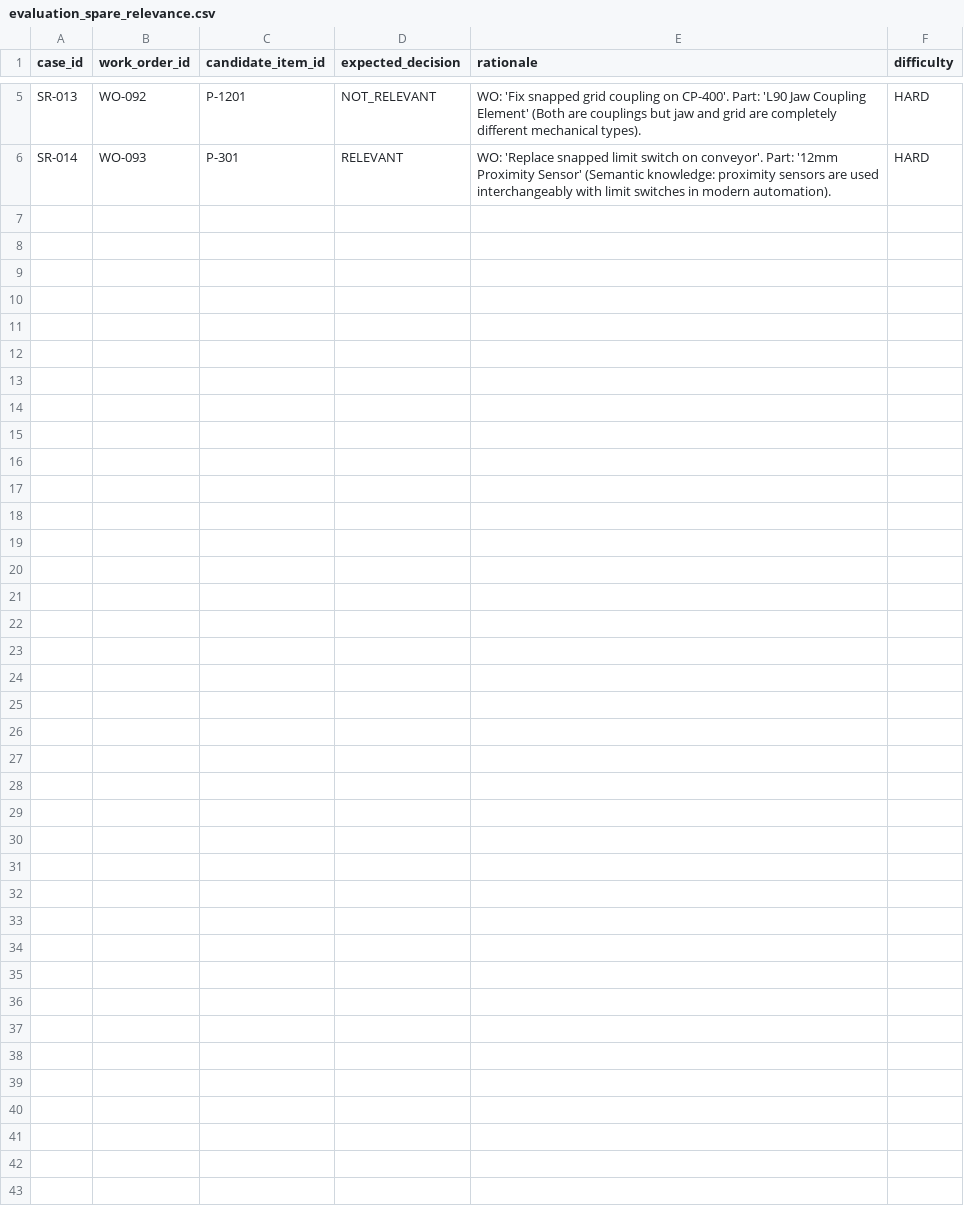
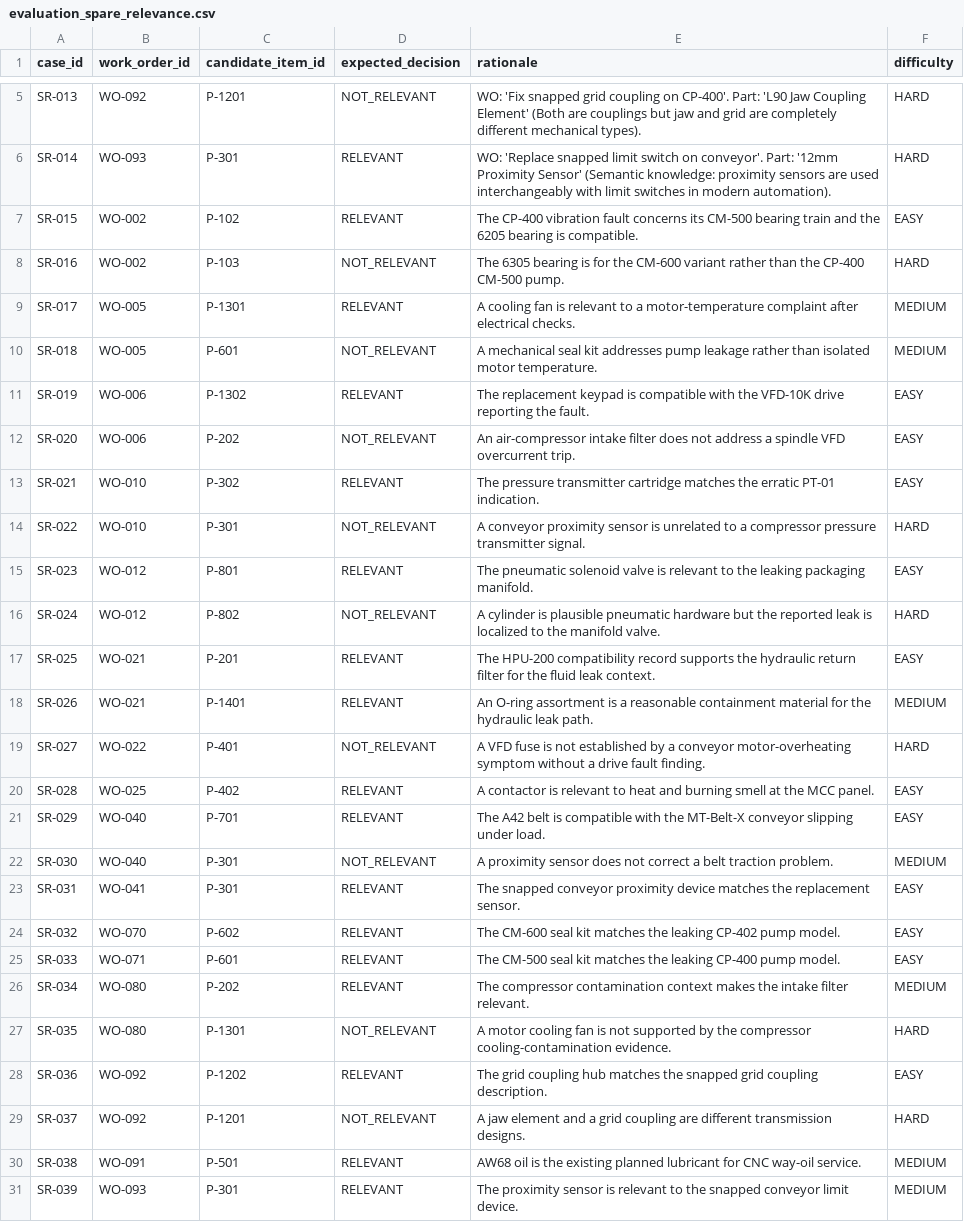
Before and after one commit to Om22210564/CMMS-JEV, a CSV file: evaluation/evaluation_spare_relevance.csv, drawn as a sheet; only a part is shown, gaps mark what is left out.

```diff
--- a/evaluation/evaluation_spare_relevance.csv
+++ b/evaluation/evaluation_spare_relevance.csv
@@ -6 +6,26 @@ SR-013,WO-092,P-1201,NOT_RELEVANT,"WO: 'Fix snapped grid coupling on CP-400'. Pa
 SR-014,WO-093,P-301,RELEVANT,"WO: 'Replace snapped limit switch on conveyor'. Part: '12mm Proximity Sensor' (Semantic knowledge: proximity sensors are used interchangeably with limit switches in modern automation).",HARD
+SR-015,WO-002,P-102,RELEVANT,"The CP-400 vibration fault concerns its CM-500 bearing train and the 6205 bearing is compatible.",EASY
+SR-016,WO-002,P-103,NOT_RELEVANT,"The 6305 bearing is for the CM-600 variant rather than the CP-400 CM-500 pump.",HARD
+SR-017,WO-005,P-1301,RELEVANT,"A cooling fan is relevant to a motor-temperature complaint after electrical checks.",MEDIUM
+SR-018,WO-005,P-601,NOT_RELEVANT,"A mechanical seal kit addresses pump leakage rather than isolated motor temperature.",MEDIUM
+SR-019,WO-006,P-1302,RELEVANT,"The replacement keypad is compatible with the VFD-10K drive reporting the fault.",EASY
+SR-020,WO-006,P-202,NOT_RELEVANT,"An air-compressor intake filter does not address a spindle VFD overcurrent trip.",EASY
+SR-021,WO-010,P-302,RELEVANT,"The pressure transmitter cartridge matches the erratic PT-01 indication.",EASY
+SR-022,WO-010,P-301,NOT_RELEVANT,"A conveyor proximity sensor is unrelated to a compressor pressure transmitter signal.",HARD
+SR-023,WO-012,P-801,RELEVANT,"The pneumatic solenoid valve is relevant to the leaking packaging manifold.",EASY
+SR-024,WO-012,P-802,NOT_RELEVANT,"A cylinder is plausible pneumatic hardware but the reported leak is localized to the manifold valve.",HARD
+SR-025,WO-021,P-201,RELEVANT,"The HPU-200 compatibility record supports the hydraulic return filter for the fluid leak context.",EASY
+SR-026,WO-021,P-1401,RELEVANT,"An O-ring assortment is a reasonable containment material for the hydraulic leak path.",MEDIUM
+SR-027,WO-022,P-401,NOT_RELEVANT,"A VFD fuse is not established by a conveyor motor-overheating symptom without a drive fault finding.",HARD
+SR-028,WO-025,P-402,RELEVANT,"A contactor is relevant to heat and burning smell at the MCC panel.",EASY
+SR-029,WO-040,P-701,RELEVANT,"The A42 belt is compatible with the MT-Belt-X conveyor slipping under load.",EASY
+SR-030,WO-040,P-301,NOT_RELEVANT,"A proximity sensor does not correct a belt traction problem.",MEDIUM
+SR-031,WO-041,P-301,RELEVANT,"The snapped conveyor proximity device matches the replacement sensor.",EASY
+SR-032,WO-070,P-602,RELEVANT,"The CM-600 seal kit matches the leaking CP-402 pump model.",EASY
+SR-033,WO-071,P-601,RELEVANT,"The CM-500 seal kit matches the leaking CP-400 pump model.",EASY
+SR-034,WO-080,P-202,RELEVANT,"The compressor contamination context makes the intake filter relevant.",MEDIUM
+SR-035,WO-080,P-1301,NOT_RELEVANT,"A motor cooling fan is not supported by the compressor cooling-contamination evidence.",HARD
+SR-036,WO-092,P-1202,RELEVANT,"The grid coupling hub matches the snapped grid coupling description.",EASY
+SR-037,WO-092,P-1201,NOT_RELEVANT,"A jaw element and a grid coupling are different transmission designs.",HARD
+SR-038,WO-091,P-501,RELEVANT,"AW68 oil is the existing planned lubricant for CNC way-oil service.",MEDIUM
+SR-039,WO-093,P-301,RELEVANT,"The proximity sensor is relevant to the snapped conveyor limit device.",MEDIUM
```
Also changed, not shown: evaluation/evaluation_classification.csv, evaluation/evaluation_duplicate_detection.csv, 3 other files.
